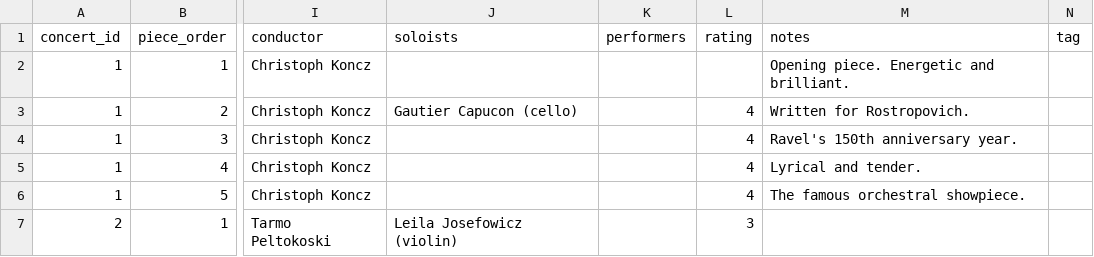
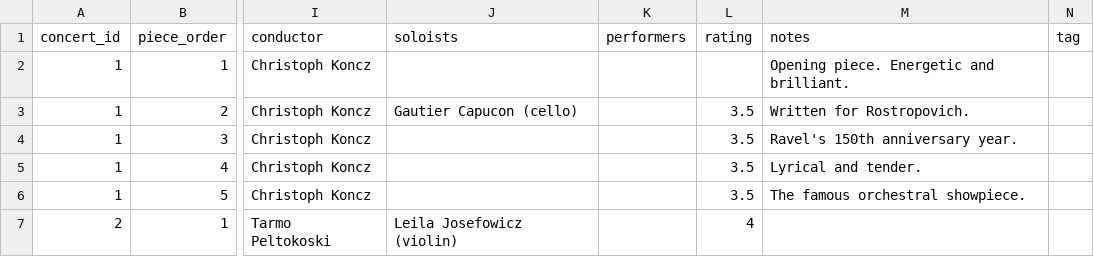
Before and after one commit to lyzy/concert-log, a CSV file: data/programmes.csv, drawn as a sheet; only a part is shown, gaps mark what is left out; the diff covers the shown part only; the diff names each change by its address in the sheet, - before the commit and + after, or states it on an @@ line.

```diff
--- a/data/programmes.csv
+++ b/data/programmes.csv
-L3:L6 (rating): 4
+L3:L6 (rating): 3.5
-L7 (rating): 3
+L7 (rating): 4
```
Also changed, not shown: 8 added rows and 16 edited cells elsewhere in this file, 1 other file.
